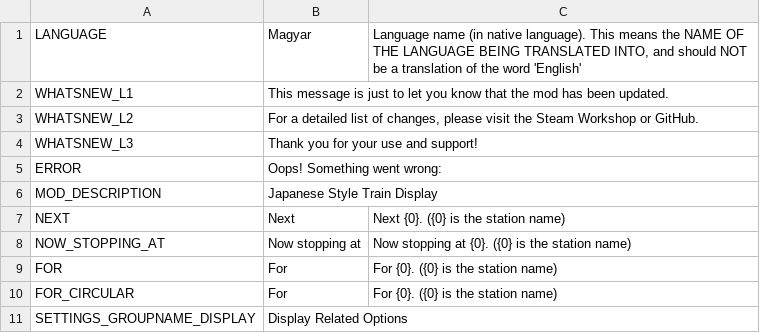
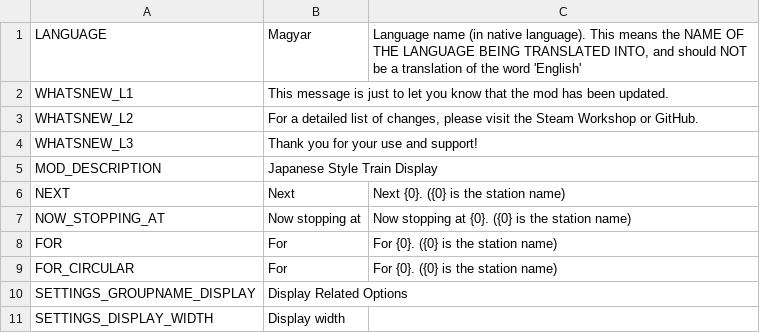
Before and after one commit to will258012/TrainDisplayUpdated, a CSV file: TrainDisplay/Translations/hu-HU.csv, drawn as a sheet; only a part is shown; the shorter side is filled out with more unchanged rows.

Commit message:
New translations en-en.csv (Hungarian)

```diff
--- a/TrainDisplay/Translations/hu-HU.csv
+++ b/TrainDisplay/Translations/hu-HU.csv
@@ -4,3 +4,2 @@
 "WHATSNEW_L3","Thank you for your use and support!",""
-"ERROR","Oops! Something went wrong:",""
 "MOD_DESCRIPTION","Japanese Style Train Display",""
```
